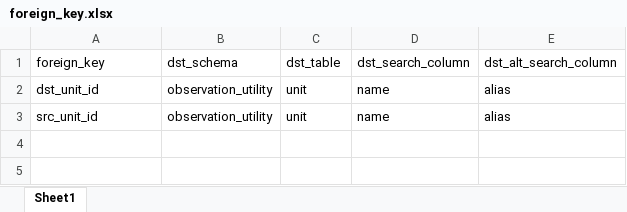
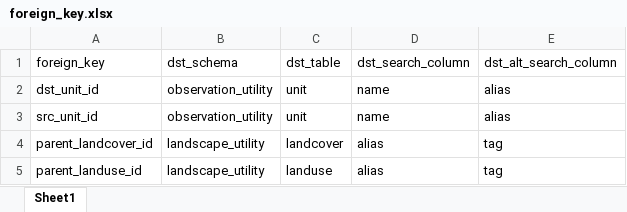
Before and after one commit to xspatula/xspatula_lucas, an Excel workbook: lucas/import_data/utility/general/excel/foreign_key.xlsx, sheet Sheet1, drawn as a sheet; values as stored, in another font and other column widths than the file's, no borders; the diff names each change by its address in the sheet, - before the commit and + after, or states it on an @@ line.

```diff
--- a/lucas/import_data/utility/general/excel/foreign_key.xlsx (sheet Sheet1)
+++ b/lucas/import_data/utility/general/excel/foreign_key.xlsx (sheet Sheet1)
+row 4: parent_landcover_id | landscape_utility | landcover | alias | tag
+row 5: parent_landuse_id | landscape_utility | landuse | alias | tag
```
Also changed, not shown: 39 other files.
